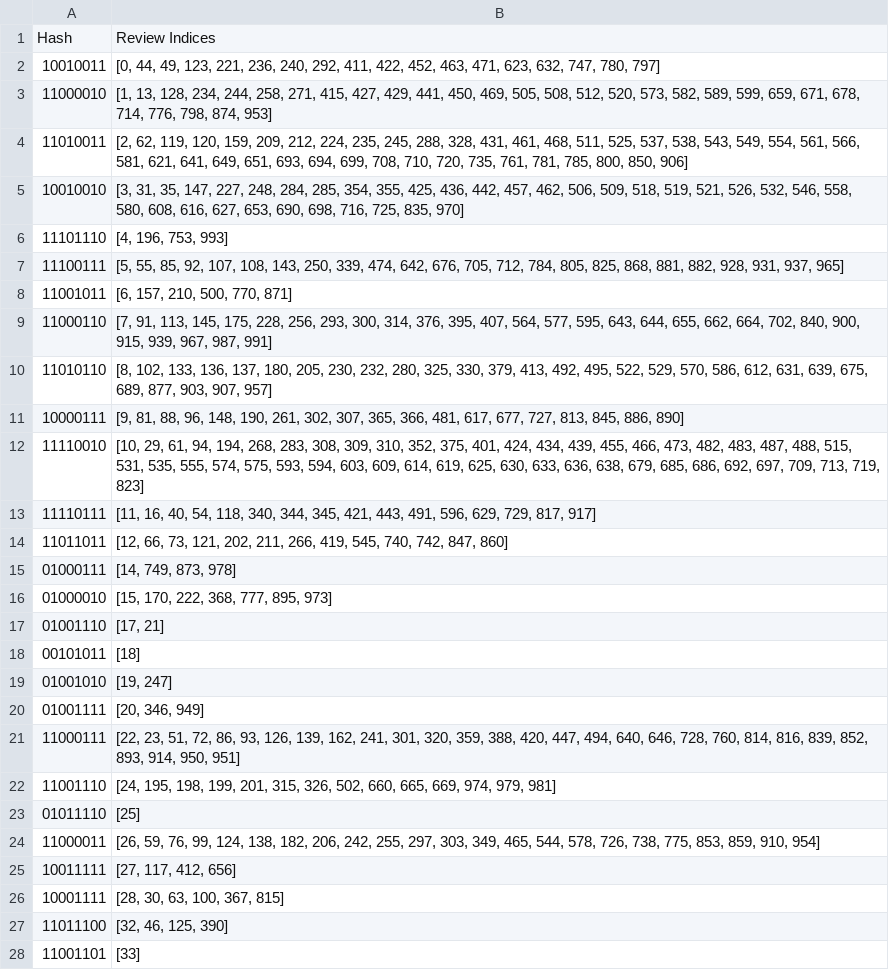
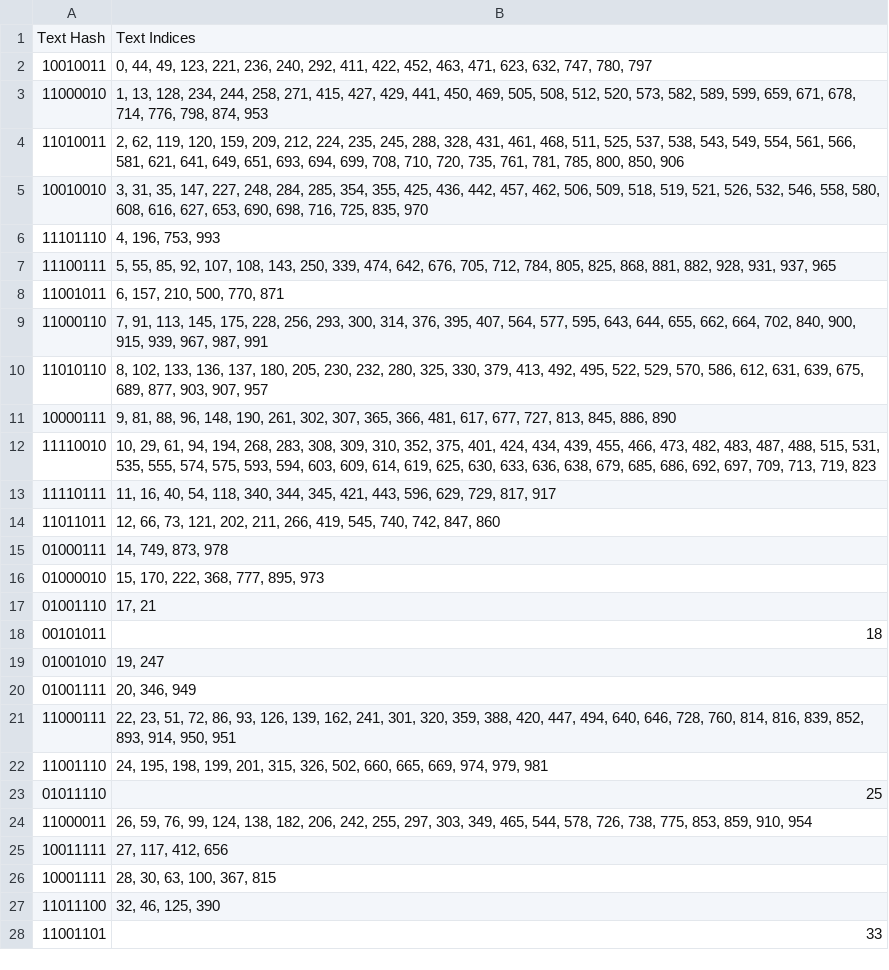
Before and after one commit to abhi3700/semantic-hashing-demo, a CSV file: output/buckets_8bit.csv, drawn as a sheet; only a part is shown; the diff covers the shown part only.

```diff
--- a/output/buckets_8bit.csv
+++ b/output/buckets_8bit.csv
@@ -1,28 +1,28 @@
-Hash,Review Indices
-10010011,"[0, 44, 49, 123, 221, 236, 240, 292, 411, 422, 452, 463, 471, 623, 632, 747, 780, 797]"
-11000010,"[1, 13, 128, 234, 244, 258, 271, 415, 427, 429, 441, 450, 469, 505, 508, 512, 520, 573, 582, 589, 599, 659, 671, 678, 714, 776, 798, 874, 953]"
-11010011,"[2, 62, 119, 120, 159, 209, 212, 224, 235, 245, 288, 328, 431, 461, 468, 511, 525, 537, 538, 543, 549, 554, 561, 566, 581, 621, 641, 649, 651, 693, 694, 699, 708, 710, 720, 735, 761, 781, 785, 800, 850, 906]"
-10010010,"[3, 31, 35, 147, 227, 248, 284, 285, 354, 355, 425, 436, 442, 457, 462, 506, 509, 518, 519, 521, 526, 532, 546, 558, 580, 608, 616, 627, 653, 690, 698, 716, 725, 835, 970]"
-11101110,"[4, 196, 753, 993]"
-11100111,"[5, 55, 85, 92, 107, 108, 143, 250, 339, 474, 642, 676, 705, 712, 784, 805, 825, 868, 881, 882, 928, 931, 937, 965]"
-11001011,"[6, 157, 210, 500, 770, 871]"
-11000110,"[7, 91, 113, 145, 175, 228, 256, 293, 300, 314, 376, 395, 407, 564, 577, 595, 643, 644, 655, 662, 664, 702, 840, 900, 915, 939, 967, 987, 991]"
-11010110,"[8, 102, 133, 136, 137, 180, 205, 230, 232, 280, 325, 330, 379, 413, 492, 495, 522, 529, 570, 586, 612, 631, 639, 675, 689, 877, 903, 907, 957]"
-10000111,"[9, 81, 88, 96, 148, 190, 261, 302, 307, 365, 366, 481, 617, 677, 727, 813, 845, 886, 890]"
-11110010,"[10, 29, 61, 94, 194, 268, 283, 308, 309, 310, 352, 375, 401, 424, 434, 439, 455, 466, 473, 482, 483, 487, 488, 515, 531, 535, 555, 574, 575, 593, 594, 603, 609, 614, 619, 625, 630, 633, 636, 638, 679, 685, 686, 692, 697, 709, 713, 719, 823]"
-11110111,"[11, 16, 40, 54, 118, 340, 344, 345, 421, 443, 491, 596, 629, 729, 817, 917]"
-11011011,"[12, 66, 73, 121, 202, 211, 266, 419, 545, 740, 742, 847, 860]"
-01000111,"[14, 749, 873, 978]"
-01000010,"[15, 170, 222, 368, 777, 895, 973]"
-01001110,"[17, 21]"
-00101011,[18]
-01001010,"[19, 247]"
-01001111,"[20, 346, 949]"
-11000111,"[22, 23, 51, 72, 86, 93, 126, 139, 162, 241, 301, 320, 359, 388, 420, 447, 494, 640, 646, 728, 760, 814, 816, 839, 852, 893, 914, 950, 951]"
-11001110,"[24, 195, 198, 199, 201, 315, 326, 502, 660, 665, 669, 974, 979, 981]"
-01011110,[25]
-11000011,"[26, 59, 76, 99, 124, 138, 182, 206, 242, 255, 297, 303, 349, 465, 544, 578, 726, 738, 775, 853, 859, 910, 954]"
-10011111,"[27, 117, 412, 656]"
-10001111,"[28, 30, 63, 100, 367, 815]"
-11011100,"[32, 46, 125, 390]"
-11001101,[33]
+Text Hash,Text Indices
+10010011,"0, 44, 49, 123, 221, 236, 240, 292, 411, 422, 452, 463, 471, 623, 632, 747, 780, 797"
+11000010,"1, 13, 128, 234, 244, 258, 271, 415, 427, 429, 441, 450, 469, 505, 508, 512, 520, 573, 582, 589, 599, 659, 671, 678, 714, 776, 798, 874, 953"
+11010011,"2, 62, 119, 120, 159, 209, 212, 224, 235, 245, 288, 328, 431, 461, 468, 511, 525, 537, 538, 543, 549, 554, 561, 566, 581, 621, 641, 649, 651, 693, 694, 699, 708, 710, 720, 735, 761, 781, 785, 800, 850, 906"
+10010010,"3, 31, 35, 147, 227, 248, 284, 285, 354, 355, 425, 436, 442, 457, 462, 506, 509, 518, 519, 521, 526, 532, 546, 558, 580, 608, 616, 627, 653, 690, 698, 716, 725, 835, 970"
+11101110,"4, 196, 753, 993"
+11100111,"5, 55, 85, 92, 107, 108, 143, 250, 339, 474, 642, 676, 705, 712, 784, 805, 825, 868, 881, 882, 928, 931, 937, 965"
+11001011,"6, 157, 210, 500, 770, 871"
+11000110,"7, 91, 113, 145, 175, 228, 256, 293, 300, 314, 376, 395, 407, 564, 577, 595, 643, 644, 655, 662, 664, 702, 840, 900, 915, 939, 967, 987, 991"
+11010110,"8, 102, 133, 136, 137, 180, 205, 230, 232, 280, 325, 330, 379, 413, 492, 495, 522, 529, 570, 586, 612, 631, 639, 675, 689, 877, 903, 907, 957"
+10000111,"9, 81, 88, 96, 148, 190, 261, 302, 307, 365, 366, 481, 617, 677, 727, 813, 845, 886, 890"
+11110010,"10, 29, 61, 94, 194, 268, 283, 308, 309, 310, 352, 375, 401, 424, 434, 439, 455, 466, 473, 482, 483, 487, 488, 515, 531, 535, 555, 574, 575, 593, 594, 603, 609, 614, 619, 625, 630, 633, 636, 638, 679, 685, 686, 692, 697, 709, 713, 719, 823"
+11110111,"11, 16, 40, 54, 118, 340, 344, 345, 421, 443, 596, 629, 729, 817, 917"
+11011011,"12, 66, 73, 121, 202, 211, 266, 419, 545, 740, 742, 847, 860"
+01000111,"14, 749, 873, 978"
+01000010,"15, 170, 222, 368, 777, 895, 973"
+01001110,"17, 21"
+00101011,18
+01001010,"19, 247"
+01001111,"20, 346, 949"
+11000111,"22, 23, 51, 72, 86, 93, 126, 139, 162, 241, 301, 320, 359, 388, 420, 447, 494, 640, 646, 728, 760, 814, 816, 839, 852, 893, 914, 950, 951"
+11001110,"24, 195, 198, 199, 201, 315, 326, 502, 660, 665, 669, 974, 979, 981"
+01011110,25
+11000011,"26, 59, 76, 99, 124, 138, 182, 206, 242, 255, 297, 303, 349, 465, 544, 578, 726, 738, 775, 853, 859, 910, 954"
+10011111,"27, 117, 412, 656"
+10001111,"28, 30, 63, 100, 367, 815"
+11011100,"32, 46, 125, 390"
+11001101,33
```
Also changed, not shown: 1 added row, 1 removed row and 125 edited cells elsewhere in this file, output/buckets_128bit.csv, output/buckets_16bit.csv, 6 other files.
